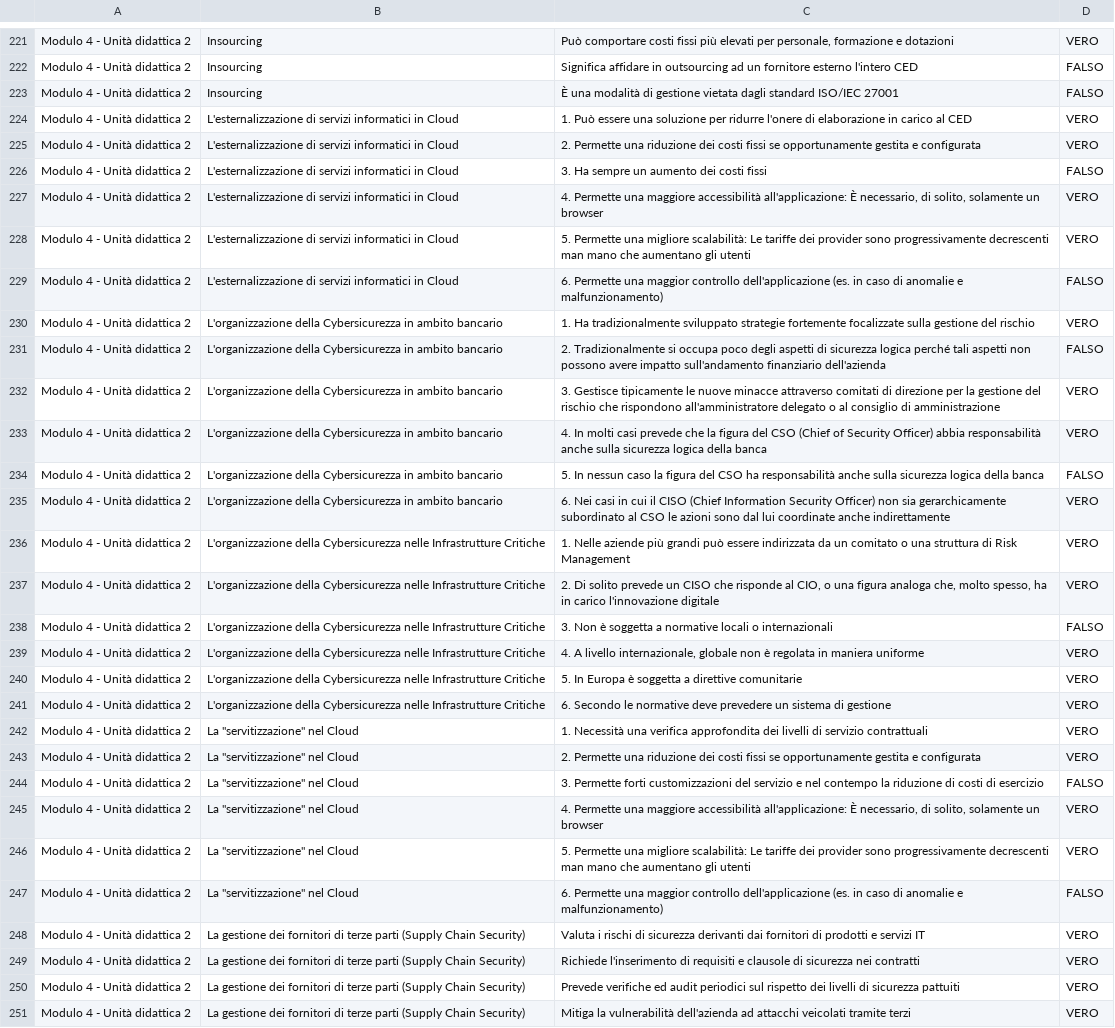
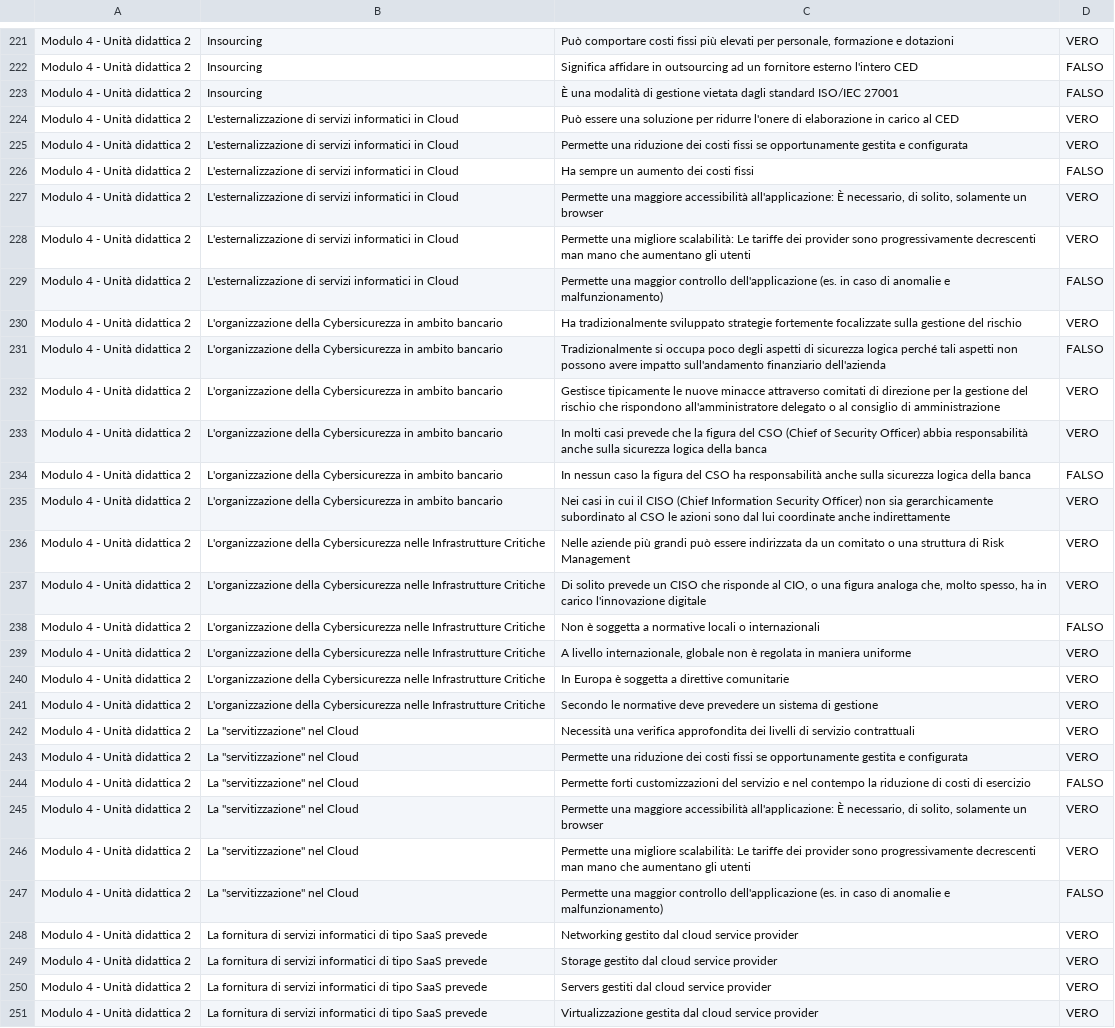
Before and after one commit to D-ivan84/Quiz, a CSV file: M4.csv, drawn as a sheet; only a part is shown, gaps mark what is left out; the shorter side is filled out with more unchanged rows; the diff covers the shown part only; the diff names each change by its address in the sheet, - before the commit and + after, or states it on an @@ line.

Commit message:
Add files via upload

```diff
--- a/M4.csv
+++ b/M4.csv
-C224: 1. Può essere…
+C224: Può essere…
-C225: 2. Permette una…
+C225: Permette una…
-C226: 3. Ha sempre un aumento dei costi fissi
+C226: Ha sempre un aumento dei costi fissi
-C227: 4. Permette una…
+C227: Permette una…
-C228: 5. Permette una…
+C228: Permette una…
-C229: 6. Permette una…
+C229: Permette una…
-C230: 1. Ha tradizionalmente…
+C230: Ha tradizionalmente…
-C231: 2. Tradizionalmente si…
+C231: Tradizionalmente si…
-C232: 3. Gestisce tipicamente…
+C232: Gestisce tipicamente…
-C233: 4. In molti…
+C233: In molti…
-C234: 5. In nessun…
+C234: In nessun…
-C235: 6. Nei casi…
+C235: Nei casi…
-C236: 1. Nelle aziende…
+C236: Nelle aziende…
-C237: 2. Di solito…
+C237: Di solito…
-C238: 3. Non è…
+C238: Non è…
-C239: 4. A livello…
+C239: A livello…
-C240: 5. In Europa…
+C240: In Europa…
-C241: 6. Secondo le…
+C241: Secondo le…
-C242: 1. Necessità una…
+C242: Necessità una…
-C243: 2. Permette una…
+C243: Permette una…
-C244: 3. Permette forti…
+C244: Permette forti…
-C245: 4. Permette una…
+C245: Permette una…
-C246: 5. Permette una…
+C246: Permette una…
-C247: 6. Permette una…
+C247: Permette una…
+row 248: Modulo 4 - Unità didattica 2 | La fornitura di servizi informatici di tipo SaaS prevede | Networking gestito dal cloud service provider | VERO
+row 249: Modulo 4 - Unità didattica 2 | La fornitura di servizi informatici di tipo SaaS prevede | Storage gestito dal cloud service provider | VERO
+row 250: Modulo 4 - Unità didattica 2 | La fornitura di servizi informatici di tipo SaaS prevede | Servers gestiti dal cloud service provider | VERO
+row 251: Modulo 4 - Unità didattica 2 | La fornitura di servizi informatici di tipo SaaS prevede | Virtualizzazione gestita dal cloud service provider | VERO
```
Also changed, not shown: 2 added rows and 36 edited cells elsewhere in this file.
